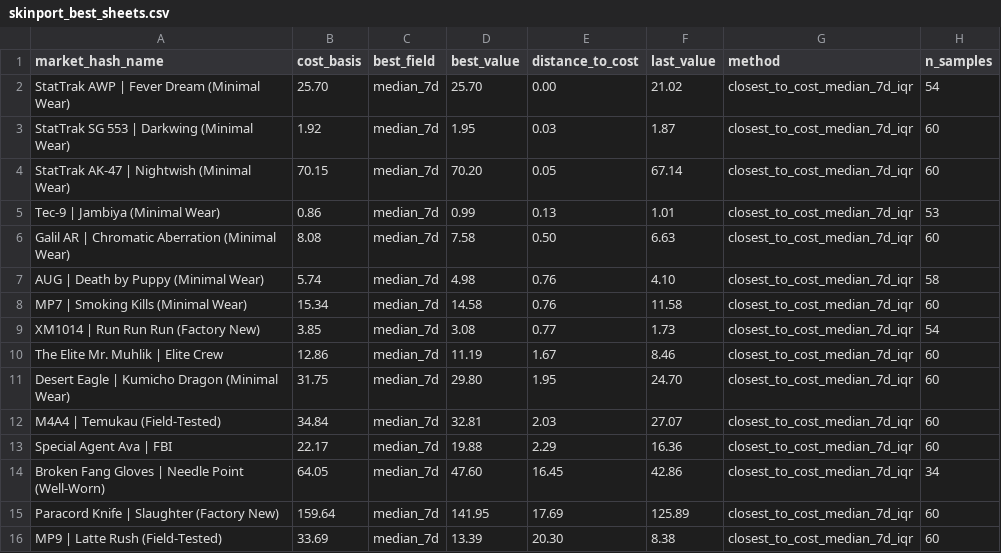
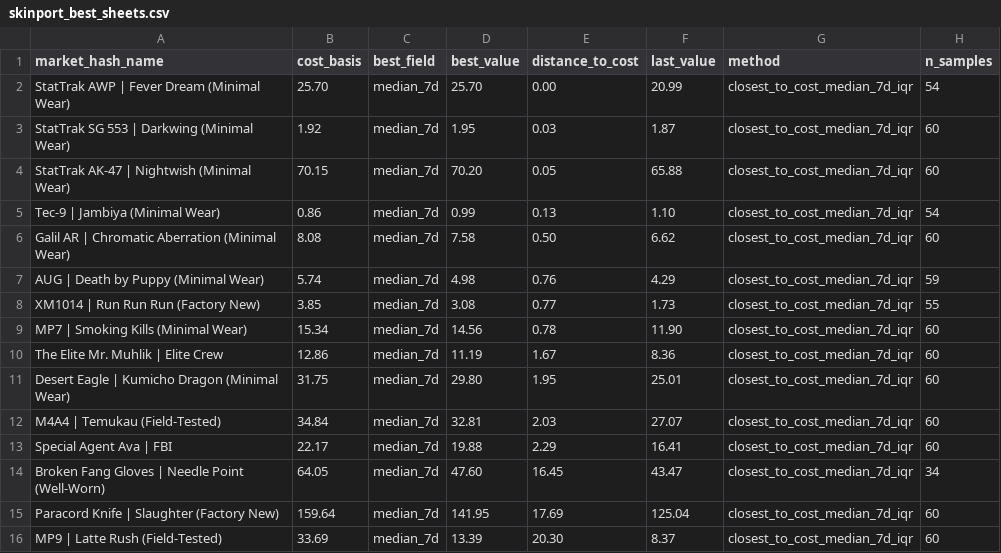
Before and after one commit to jpcarrascom2311-commits/skinport-tracker, a CSV file: skinport_best_sheets.csv, drawn as a sheet.

```diff
--- a/skinport_best_sheets.csv
+++ b/skinport_best_sheets.csv
@@ -1,16 +1,16 @@
 market_hash_name,cost_basis,best_field,best_value,distance_to_cost,last_value,method,n_samples
-StatTrak AWP | Fever Dream (Minimal Wear),25.70,median_7d,25.70,0.00,21.02,closest_to_cost_median_7d_iqr,54
+StatTrak AWP | Fever Dream (Minimal Wear),25.70,median_7d,25.70,0.00,20.99,closest_to_cost_median_7d_iqr,54
 StatTrak SG 553 | Darkwing (Minimal Wear),1.92,median_7d,1.95,0.03,1.87,closest_to_cost_median_7d_iqr,60
-StatTrak AK-47 | Nightwish (Minimal Wear),70.15,median_7d,70.20,0.05,67.14,closest_to_cost_median_7d_iqr,60
-Tec-9 | Jambiya (Minimal Wear),0.86,median_7d,0.99,0.13,1.01,closest_to_cost_median_7d_iqr,53
-Galil AR | Chromatic Aberration (Minimal Wear),8.08,median_7d,7.58,0.50,6.63,closest_to_cost_median_7d_iqr,60
-AUG | Death by Puppy (Minimal Wear),5.74,median_7d,4.98,0.76,4.10,closest_to_cost_median_7d_iqr,58
-MP7 | Smoking Kills (Minimal Wear),15.34,median_7d,14.58,0.76,11.58,closest_to_cost_median_7d_iqr,60
-XM1014 | Run Run Run (Factory New),3.85,median_7d,3.08,0.77,1.73,closest_to_cost_median_7d_iqr,54
-The Elite Mr. Muhlik | Elite Crew,12.86,median_7d,11.19,1.67,8.46,closest_to_cost_median_7d_iqr,60
-Desert Eagle | Kumicho Dragon (Minimal Wear),31.75,median_7d,29.80,1.95,24.70,closest_to_cost_median_7d_iqr,60
+StatTrak AK-47 | Nightwish (Minimal Wear),70.15,median_7d,70.20,0.05,65.88,closest_to_cost_median_7d_iqr,60
+Tec-9 | Jambiya (Minimal Wear),0.86,median_7d,0.99,0.13,1.10,closest_to_cost_median_7d_iqr,54
+Galil AR | Chromatic Aberration (Minimal Wear),8.08,median_7d,7.58,0.50,6.62,closest_to_cost_median_7d_iqr,60
+AUG | Death by Puppy (Minimal Wear),5.74,median_7d,4.98,0.76,4.29,closest_to_cost_median_7d_iqr,59
+XM1014 | Run Run Run (Factory New),3.85,median_7d,3.08,0.77,1.73,closest_to_cost_median_7d_iqr,55
+MP7 | Smoking Kills (Minimal Wear),15.34,median_7d,14.56,0.78,11.90,closest_to_cost_median_7d_iqr,60
+The Elite Mr. Muhlik | Elite Crew,12.86,median_7d,11.19,1.67,8.36,closest_to_cost_median_7d_iqr,60
+Desert Eagle | Kumicho Dragon (Minimal Wear),31.75,median_7d,29.80,1.95,25.01,closest_to_cost_median_7d_iqr,60
 M4A4 | Temukau (Field-Tested),34.84,median_7d,32.81,2.03,27.07,closest_to_cost_median_7d_iqr,60
-Special Agent Ava | FBI,22.17,median_7d,19.88,2.29,16.36,closest_to_cost_median_7d_iqr,60
-Broken Fang Gloves | Needle Point (Well-Worn),64.05,median_7d,47.60,16.45,42.86,closest_to_cost_median_7d_iqr,34
-Paracord Knife | Slaughter (Factory New),159.64,median_7d,141.95,17.69,125.89,closest_to_cost_median_7d_iqr,60
-MP9 | Latte Rush (Field-Tested),33.69,median_7d,13.39,20.30,8.38,closest_to_cost_median_7d_iqr,60
+Special Agent Ava | FBI,22.17,median_7d,19.88,2.29,16.41,closest_to_cost_median_7d_iqr,60
+Broken Fang Gloves | Needle Point (Well-Worn),64.05,median_7d,47.60,16.45,43.47,closest_to_cost_median_7d_iqr,34
+Paracord Knife | Slaughter (Factory New),159.64,median_7d,141.95,17.69,125.04,closest_to_cost_median_7d_iqr,60
+MP9 | Latte Rush (Field-Tested),33.69,median_7d,13.39,20.30,8.37,closest_to_cost_median_7d_iqr,60
```
Also changed, not shown: skinport_latest.csv.
